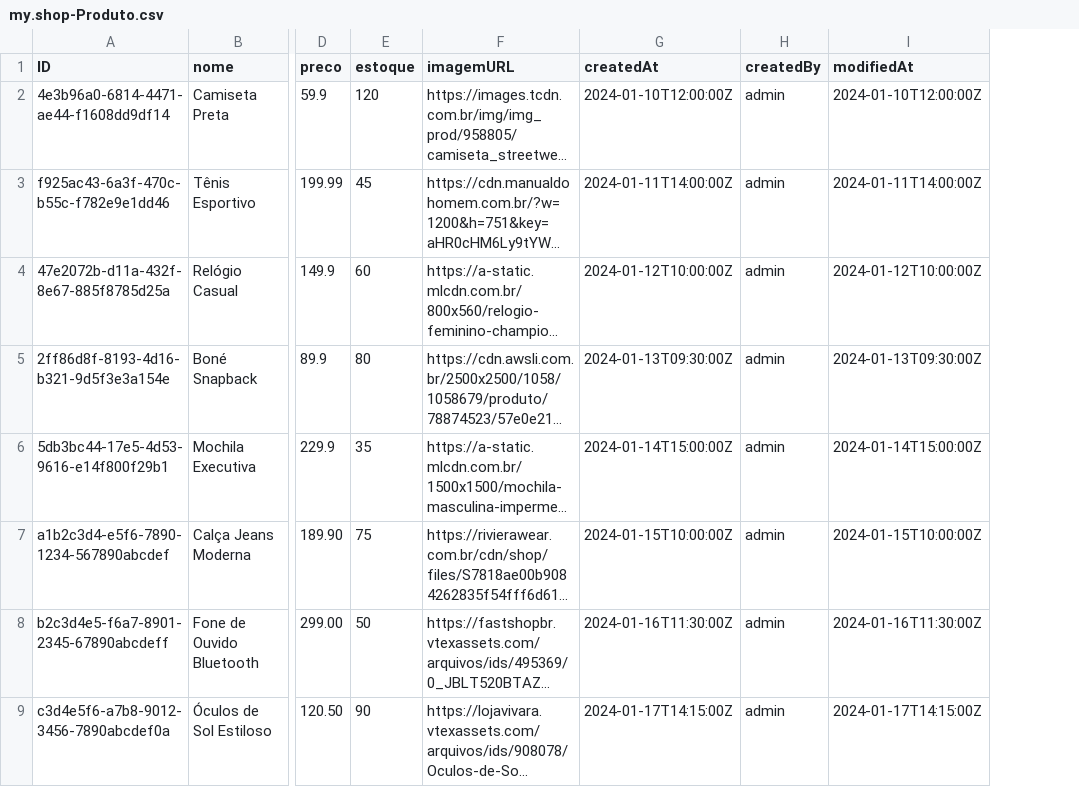
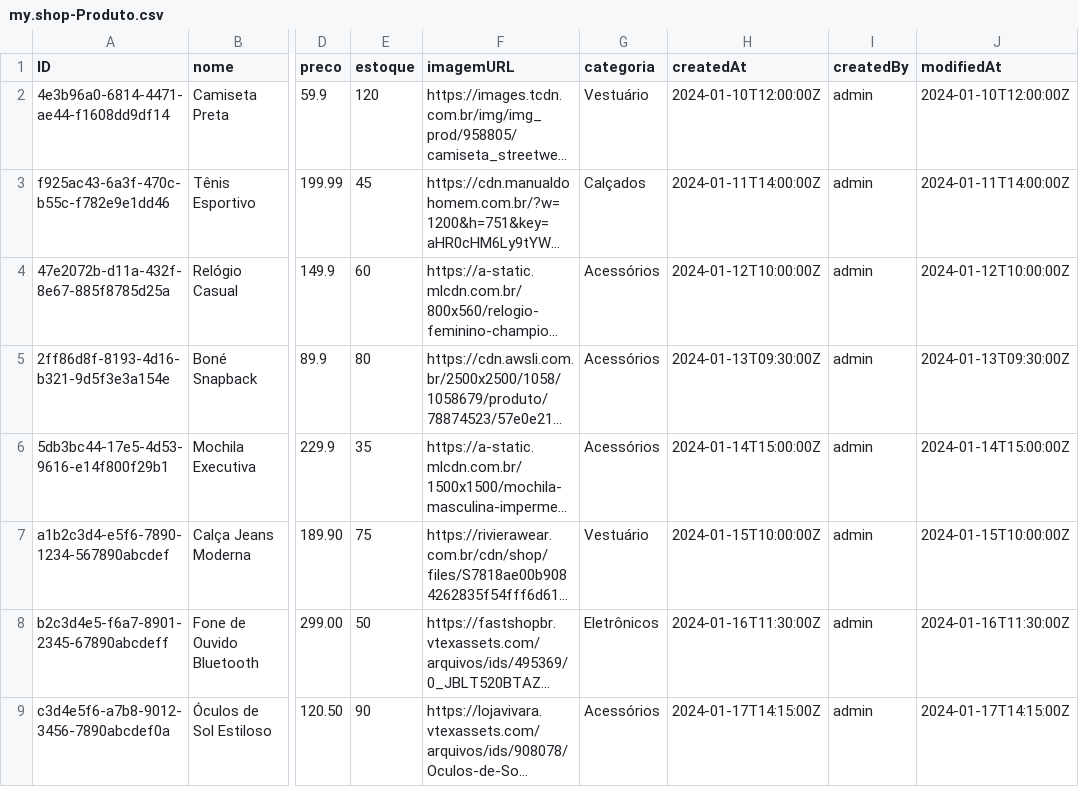
Before and after one commit to alanldias/LojaCAP, a CSV file: db/data/my.shop-Produto.csv, drawn as a sheet; only a part is shown, gaps mark what is left out; long unchanged cells end in …; the diff names each change by its address in the sheet, - before the commit and + after, or states it on an @@ line.

Commit message:
Categoria adicionada ao produto mudanças no xml controller e csv de produtos

```diff
--- a/db/data/my.shop-Produto.csv
+++ b/db/data/my.shop-Produto.csv
+column G (categoria), rows 2-9: Vestuário | Calçados | Acessórios | Acessórios | Acessórios | Vestuário | Eletrônicos | Acessórios
```
Also changed, not shown: 3 other files.
